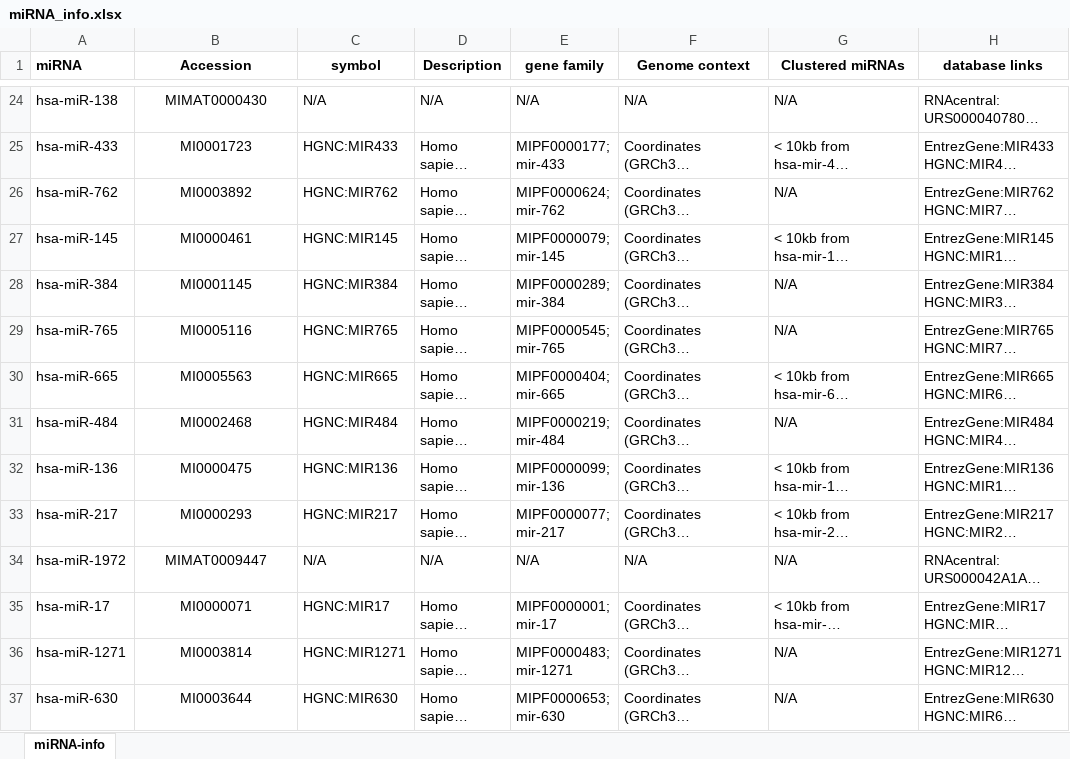
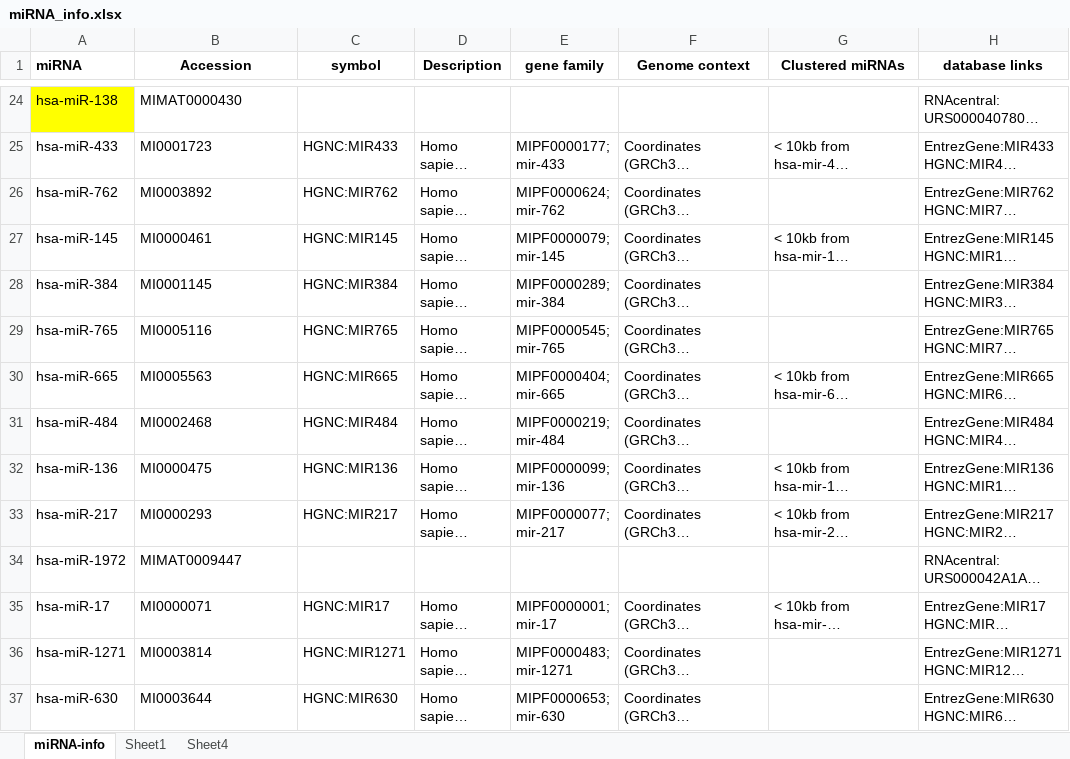
Before and after one commit to hzwsnbb666/circR2Cancer, an Excel workbook: cirRNA/cirRNAInfo/static/table/miRNA_info.xlsx, sheet miRNA-info, drawn as a sheet; only a part is shown, gaps mark what is left out; long unchanged cells end in …; values as stored, in another font and other column widths than the file's, no borders; the diff covers the shown part only; the diff names each change by its address in the sheet, - before the commit and + after, or states it on an @@ line.

```diff
--- a/cirRNA/cirRNAInfo/static/table/miRNA_info.xlsx (sheet miRNA-info)
+++ b/cirRNA/cirRNAInfo/static/table/miRNA_info.xlsx (sheet miRNA-info)
+sheet tab: Sheet1
+sheet tab: Sheet4
-A24 fill: none
+A24 fill: #FFFF00
-B24:B37 alignment: center
+B24:B37 alignment: left
-C24 (symbol): N/A
+C24 (symbol): (empty)
-D24 (Description): N/A
+D24 (Description): (empty)
-E24 (gene family): N/A
+E24 (gene family): (empty)
-F24 (Genome context): N/A
+F24 (Genome context): (empty)
-G24 (Clustered miRNAs): N/A
+G24 (Clustered miRNAs): (empty)
-G26 (Clustered miRNAs): N/A
+G26 (Clustered miRNAs): (empty)
-G28:G29 (Clustered miRNAs): N/A
+G28:G29 (Clustered miRNAs): (empty)
-G31 (Clustered miRNAs): N/A
+G31 (Clustered miRNAs): (empty)
-C34 (symbol): N/A
+C34 (symbol): (empty)
-D34 (Description): N/A
+D34 (Description): (empty)
-E34 (gene family): N/A
+E34 (gene family): (empty)
-F34 (Genome context): N/A
+F34 (Genome context): (empty)
-G34 (Clustered miRNAs): N/A
+G34 (Clustered miRNAs): (empty)
-G36:G37 (Clustered miRNAs): N/A
+G36:G37 (Clustered miRNAs): (empty)
```
Also changed, not shown: 75 edited cells and cell formats elsewhere in this sheet, cirRNA/cirRNAInfo/static/table/Cancer_info.xlsx, cirRNA/cirRNAInfo/static/table/circRNA-miRNA.xlsx, 4 other files.
